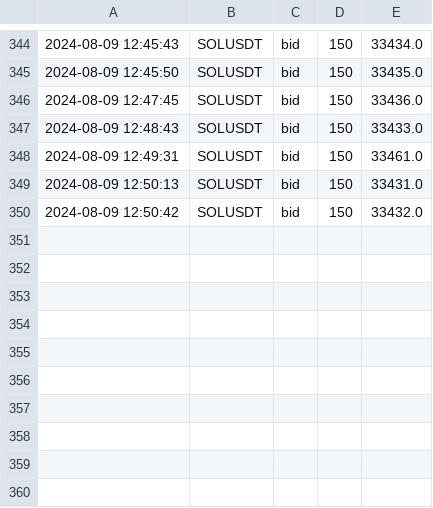
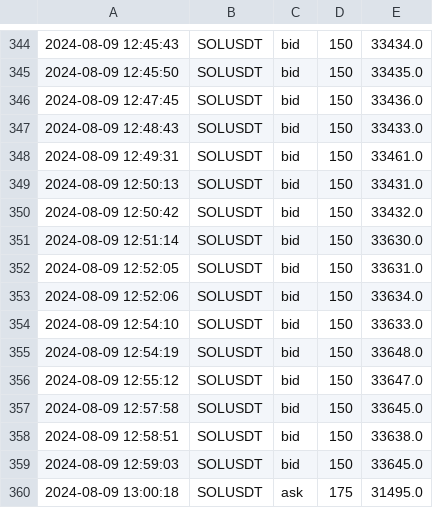
Before and after one commit to caotuanvu123/test_host, a CSV file: csv/futures/future_order_book_solusdt_2024-08-09.csv, drawn as a sheet; only a part is shown, gaps mark what is left out; the diff names each change by its address in the sheet, - before the commit and + after, or states it on an @@ line.

```diff
--- a/csv/futures/future_order_book_solusdt_2024-08-09.csv
+++ b/csv/futures/future_order_book_solusdt_2024-08-09.csv
+row 351: 2024-08-09 12:51:14 | SOLUSDT | bid | 150 | 33630.0
+row 352: 2024-08-09 12:52:05 | SOLUSDT | bid | 150 | 33631.0
+row 353: 2024-08-09 12:52:06 | SOLUSDT | bid | 150 | 33634.0
+row 354: 2024-08-09 12:54:10 | SOLUSDT | bid | 150 | 33633.0
+row 355: 2024-08-09 12:54:19 | SOLUSDT | bid | 150 | 33648.0
+row 356: 2024-08-09 12:55:12 | SOLUSDT | bid | 150 | 33647.0
+row 357: 2024-08-09 12:57:58 | SOLUSDT | bid | 150 | 33645.0
+row 358: 2024-08-09 12:58:51 | SOLUSDT | bid | 150 | 33638.0
+row 359: 2024-08-09 12:59:03 | SOLUSDT | bid | 150 | 33645.0
+row 360: 2024-08-09 13:00:18 | SOLUSDT | ask | 175 | 31495.0
```
Also changed, not shown: csv/futures/future_order_book_ethusdt_2024-08-09.csv, csv/spots/future_order_book_ethusdt_2024-08-09.csv, 2 other files.
